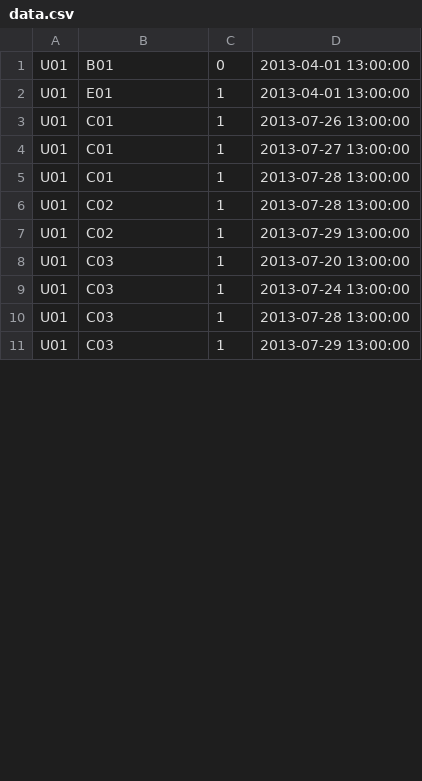
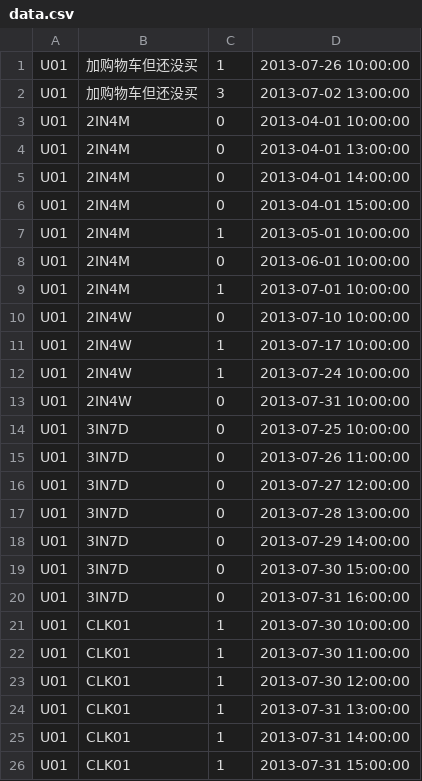
Before and after one commit to cnshsliu/yunwu, a CSV file: warehouse/tianchi58/mr_in/data.csv, drawn as a sheet; only a part is shown; the diff covers the shown part only.

```diff
--- a/warehouse/tianchi58/mr_in/data.csv
+++ b/warehouse/tianchi58/mr_in/data.csv
@@ -1,11 +1,26 @@
-U01,B01,0,2013-04-01 13:00:00
-U01,E01,1,2013-04-01 13:00:00
-U01,C01,1,2013-07-26 13:00:00
-U01,C01,1,2013-07-27 13:00:00
-U01,C01,1,2013-07-28 13:00:00
-U01,C02,1,2013-07-28 13:00:00
-U01,C02,1,2013-07-29 13:00:00
-U01,C03,1,2013-07-20 13:00:00
-U01,C03,1,2013-07-24 13:00:00
-U01,C03,1,2013-07-28 13:00:00
-U01,C03,1,2013-07-29 13:00:00
+U01,加购物车但还没买,1,2013-07-26 10:00:00
+U01,加购物车但还没买,3,2013-07-02 13:00:00
+U01,2IN4M,0,2013-04-01 10:00:00
+U01,2IN4M,0,2013-04-01 13:00:00
+U01,2IN4M,0,2013-04-01 14:00:00
+U01,2IN4M,0,2013-04-01 15:00:00
+U01,2IN4M,1,2013-05-01 10:00:00
+U01,2IN4M,0,2013-06-01 10:00:00
+U01,2IN4M,1,2013-07-01 10:00:00
+U01,2IN4W,0,2013-07-10 10:00:00
+U01,2IN4W,1,2013-07-17 10:00:00
+U01,2IN4W,1,2013-07-24 10:00:00
+U01,2IN4W,0,2013-07-31 10:00:00
+U01,3IN7D,0,2013-07-25 10:00:00
+U01,3IN7D,0,2013-07-26 11:00:00
+U01,3IN7D,0,2013-07-27 12:00:00
+U01,3IN7D,0,2013-07-28 13:00:00
+U01,3IN7D,0,2013-07-29 14:00:00
+U01,3IN7D,0,2013-07-30 15:00:00
+U01,3IN7D,0,2013-07-31 16:00:00
+U01,CLK01,1,2013-07-30 10:00:00
+U01,CLK01,1,2013-07-30 11:00:00
+U01,CLK01,1,2013-07-30 12:00:00
+U01,CLK01,1,2013-07-31 13:00:00
+U01,CLK01,1,2013-07-31 14:00:00
+U01,CLK01,1,2013-07-31 15:00:00
```
Also changed, not shown: 2 edited cells elsewhere in this file, 3 other files.
